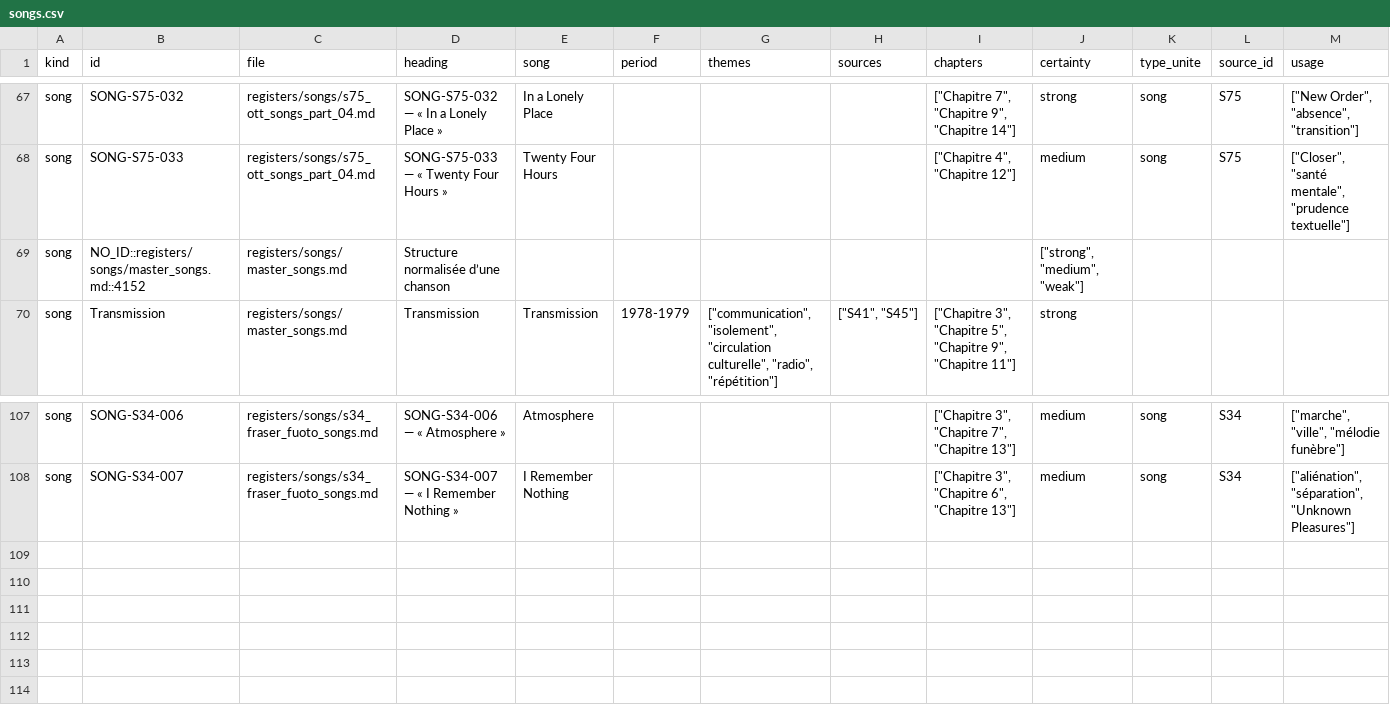
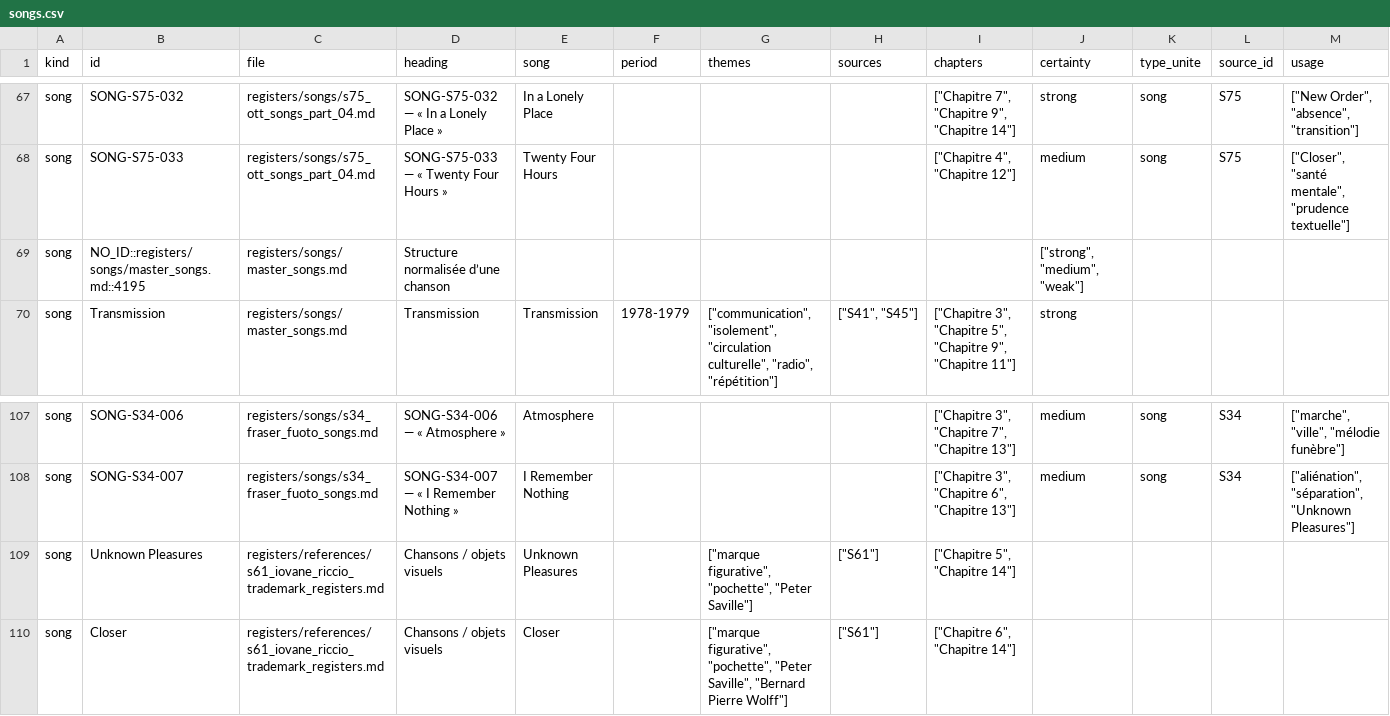
Before and after one commit to AdminQuest/joy-division-ai-writing-studio, a CSV file: exports/generated/songs.csv, drawn as a sheet; only a part is shown, gaps mark what is left out; rows hold the shown columns only; the diff names each change by its address in the sheet, - before the commit and + after, or states it on an @@ line.

```diff
--- a/exports/generated/songs.csv
+++ b/exports/generated/songs.csv
-B69 (id): NO_ID::registers/songs/master_songs.md::4152
+B69 (id): NO_ID::registers/songs/master_songs.md::4195
+row 109: song | Unknown Pleasures | registers/references/s61_iovane_riccio_trademark_registers.md | Chansons / objets visuels | Unknown Pleasures |  | ["marque figurative", "pochette", "Peter Saville"] | ["S61"] | ["Chapitre 5", "Chapitre 14"]
+row 110: song | Closer | registers/references/s61_iovane_riccio_trademark_registers.md | Chansons / objets visuels | Closer |  | ["marque figurative", "pochette", "Peter Saville", "Bernard Pierre Wolff"] | ["S61"] | ["Chapitre 6", "Chapitre 14"]
```
Also changed, not shown: exports/generated/chronology.csv, exports/generated/concepts.csv, 34 other files.
